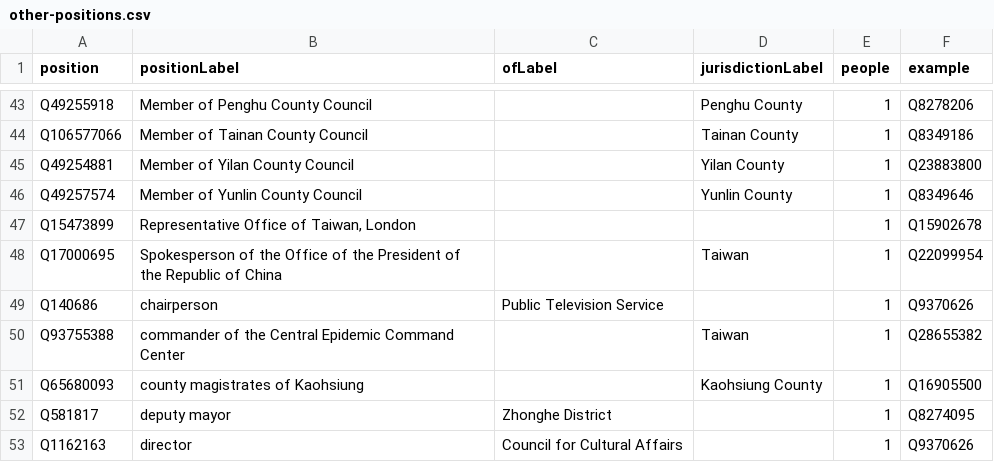
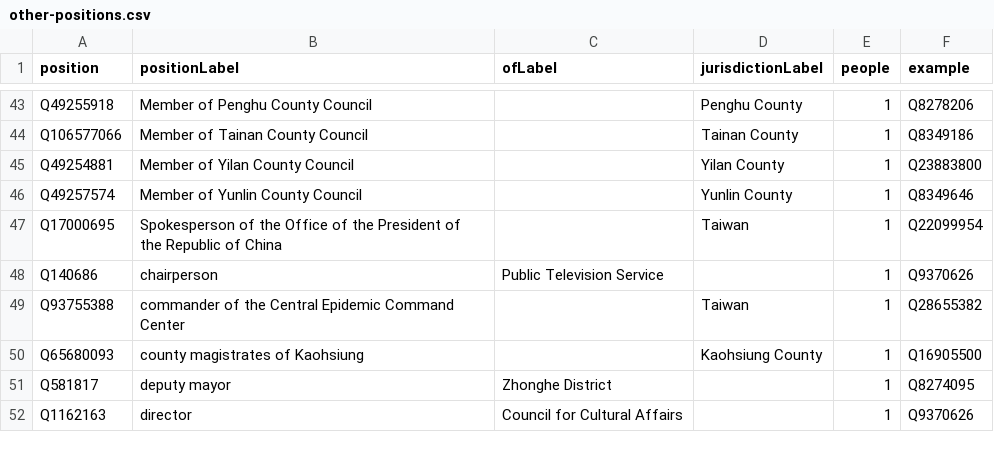
Before and after one commit to every-politician-scrapers/taiwan, a CSV file: wikidata/results/other-positions.csv, drawn as a sheet; only a part is shown, gaps mark what is left out; the diff names each change by its address in the sheet, - before the commit and + after, or states it on an @@ line.

```diff
--- a/wikidata/results/other-positions.csv
+++ b/wikidata/results/other-positions.csv
-row 47: Q15473899 | Representative Office of Taiwan, London |  |  | 1 | Q15902678
```
Also changed, not shown: wikidata/results/cabinet-positions.csv.
